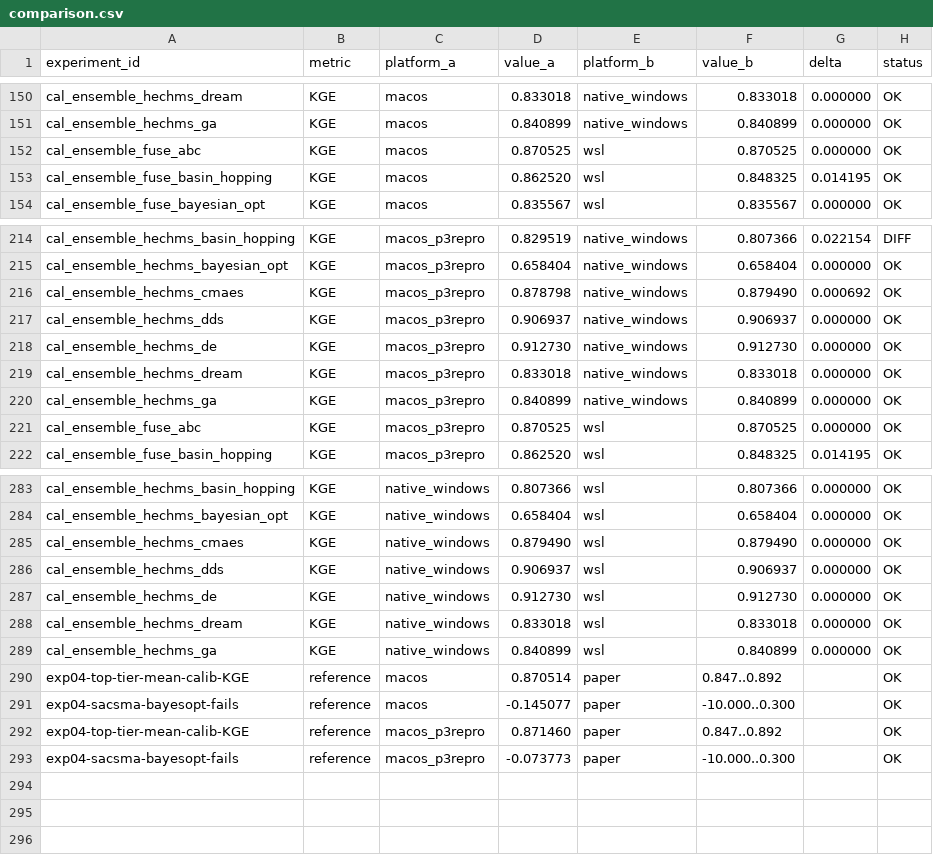
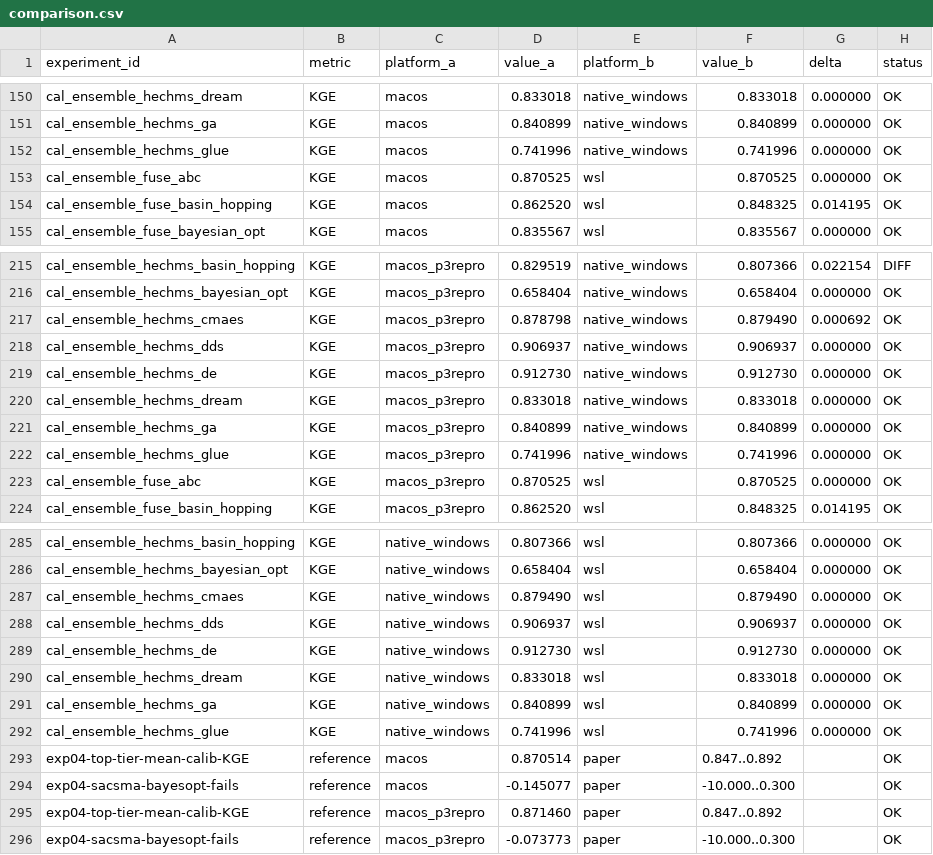
Before and after one commit to DarriEy/SYMFLUENCE, a CSV file: examples/paper_case_studies/repro_status/comparison.csv, drawn as a sheet; only a part is shown, gaps mark what is left out.

```diff
--- a/examples/paper_case_studies/repro_status/comparison.csv
+++ b/examples/paper_case_studies/repro_status/comparison.csv
@@ -151,2 +151,3 @@ cal_ensemble_hechms_dream,KGE,macos,0.833018,native_windows,0.833018,0.000000,OK
 cal_ensemble_hechms_ga,KGE,macos,0.840899,native_windows,0.840899,0.000000,OK
+cal_ensemble_hechms_glue,KGE,macos,0.741996,native_windows,0.741996,0.000000,OK
 cal_ensemble_fuse_abc,KGE,macos,0.870525,wsl,0.870525,0.000000,OK
@@ -220,2 +221,3 @@ cal_ensemble_hechms_dream,KGE,macos_p3repro,0.833018,native_windows,0.833018,0.0
 cal_ensemble_hechms_ga,KGE,macos_p3repro,0.840899,native_windows,0.840899,0.000000,OK
+cal_ensemble_hechms_glue,KGE,macos_p3repro,0.741996,native_windows,0.741996,0.000000,OK
 cal_ensemble_fuse_abc,KGE,macos_p3repro,0.870525,wsl,0.870525,0.000000,OK
@@ -289,2 +291,3 @@ cal_ensemble_hechms_dream,KGE,native_windows,0.833018,wsl,0.833018,0.000000,OK
 cal_ensemble_hechms_ga,KGE,native_windows,0.840899,wsl,0.840899,0.000000,OK
+cal_ensemble_hechms_glue,KGE,native_windows,0.741996,wsl,0.741996,0.000000,OK
 exp04-top-tier-mean-calib-KGE,reference,macos,0.870514,paper,0.847..0.892,,OK
```
Also changed, not shown: examples/paper_case_studies/repro_status/metrics_native_windows.csv.
